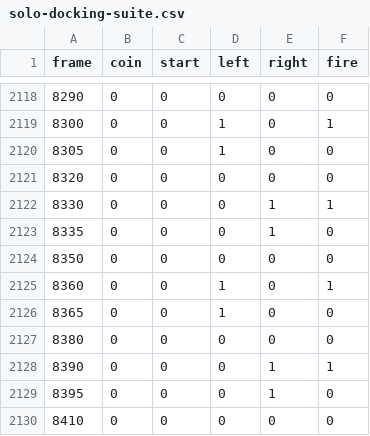
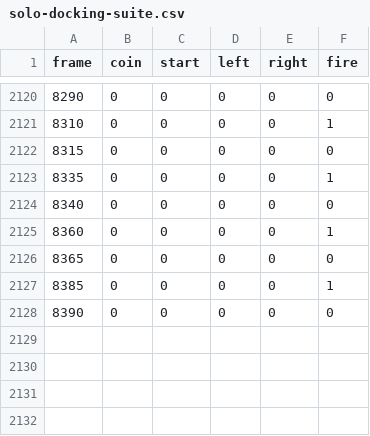
Before and after one commit to Kraran/SwarmAttack, a CSV file: tools/arcade/replays/solo-docking-suite.csv, drawn as a sheet; only a part is shown, gaps mark what is left out; the diff covers the shown part only.

```diff
--- a/tools/arcade/replays/solo-docking-suite.csv
+++ b/tools/arcade/replays/solo-docking-suite.csv
@@ -2118,13 +2120,9 @@ frame,coin,start,left,right,fire
 8290,0,0,0,0,0
-8300,0,0,1,0,1
-8305,0,0,1,0,0
-8320,0,0,0,0,0
-8330,0,0,0,1,1
-8335,0,0,0,1,0
-8350,0,0,0,0,0
-8360,0,0,1,0,1
-8365,0,0,1,0,0
-8380,0,0,0,0,0
-8390,0,0,0,1,1
-8395,0,0,0,1,0
-8410,0,0,0,0,0
+8310,0,0,0,0,1
+8315,0,0,0,0,0
+8335,0,0,0,0,1
+8340,0,0,0,0,0
+8360,0,0,0,0,1
+8365,0,0,0,0,0
+8385,0,0,0,0,1
+8390,0,0,0,0,0
```
Also changed, not shown: 4 added rows, 2 removed rows and 30 edited cells elsewhere in this file.
